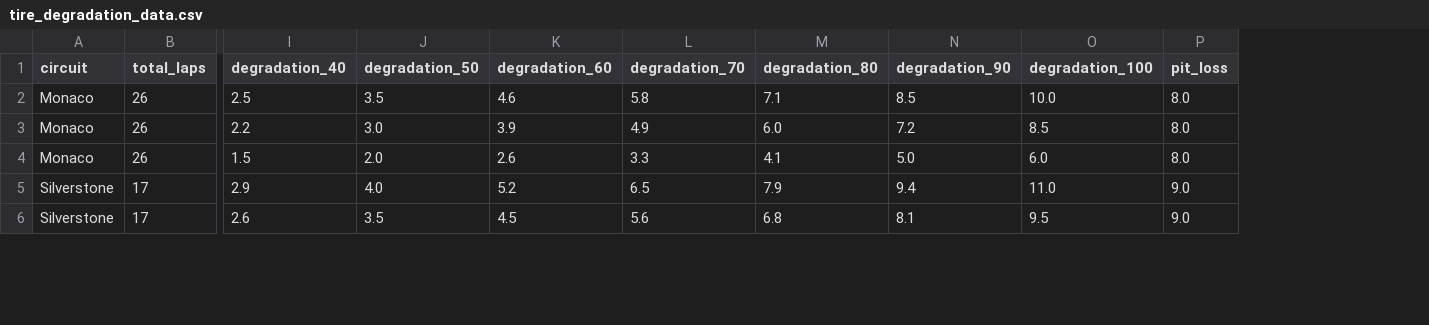
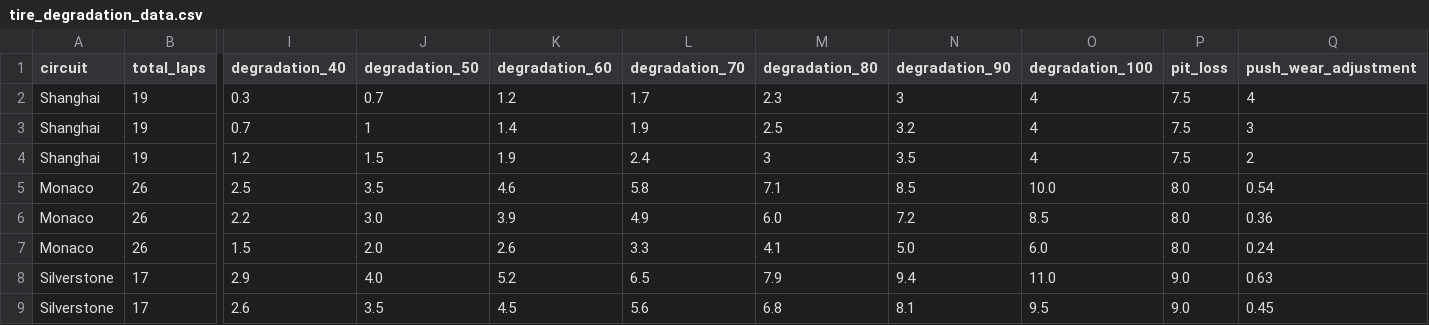
Before and after one commit to ljlleo7-prog/DeltaDash-Online-Helper, a CSV file: tire_degradation_data.csv, drawn as a sheet; only a part is shown, gaps mark what is left out; addresses are those after the commit; rows hold the shown columns only; the diff names each change by its address in the sheet, - before the commit and + after, or states it on an @@ line.

```diff
--- a/tire_degradation_data.csv
+++ b/tire_degradation_data.csv
+column Q (push_wear_adjustment), rows 5-9: 0.54 | 0.36 | 0.24 | 0.63 | 0.45
+row 2: Shanghai | 19 | 0.3 | 0.7 | 1.2 | 1.7 | 2.3 | 3 | 4 | 7.5 | 4
+row 3: Shanghai | 19 | 0.7 | 1 | 1.4 | 1.9 | 2.5 | 3.2 | 4 | 7.5 | 3
+row 4: Shanghai | 19 | 1.2 | 1.5 | 1.9 | 2.4 | 3 | 3.5 | 4 | 7.5 | 2
```
Also changed, not shown: 7 other files.
